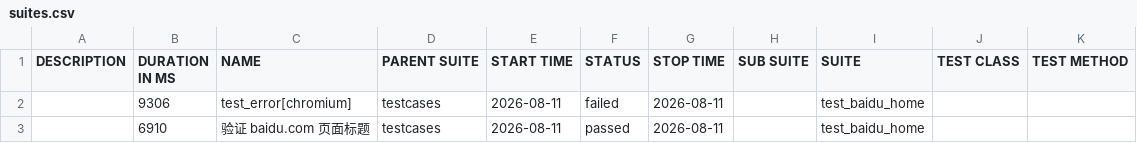
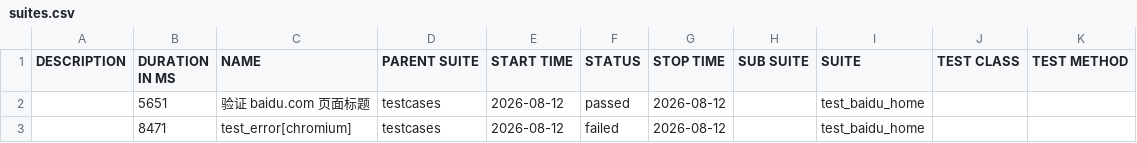
Before and after one commit to 81189149/test_baidu_ui, a CSV file: data/suites.csv, drawn as a sheet.

```diff
--- a/data/suites.csv
+++ b/data/suites.csv
@@ -1,3 +1,3 @@
 "DESCRIPTION","DURATION IN MS","NAME","PARENT SUITE","START TIME","STATUS","STOP TIME","SUB SUITE","SUITE","TEST CLASS","TEST METHOD"
-"","9306","test_error[chromium]","testcases","2026-08-11","failed","2026-08-11","","test_baidu_home","",""
-"","6910","验证 baidu.com 页面标题","testcases","2026-08-11","passed","2026-08-11","","test_baidu_home","",""
+"","5651","验证 baidu.com 页面标题","testcases","2026-08-12","passed","2026-08-12","","test_baidu_home","",""
+"","8471","test_error[chromium]","testcases","2026-08-12","failed","2026-08-12","","test_baidu_home","",""
```
Also changed, not shown: 22 other files.
